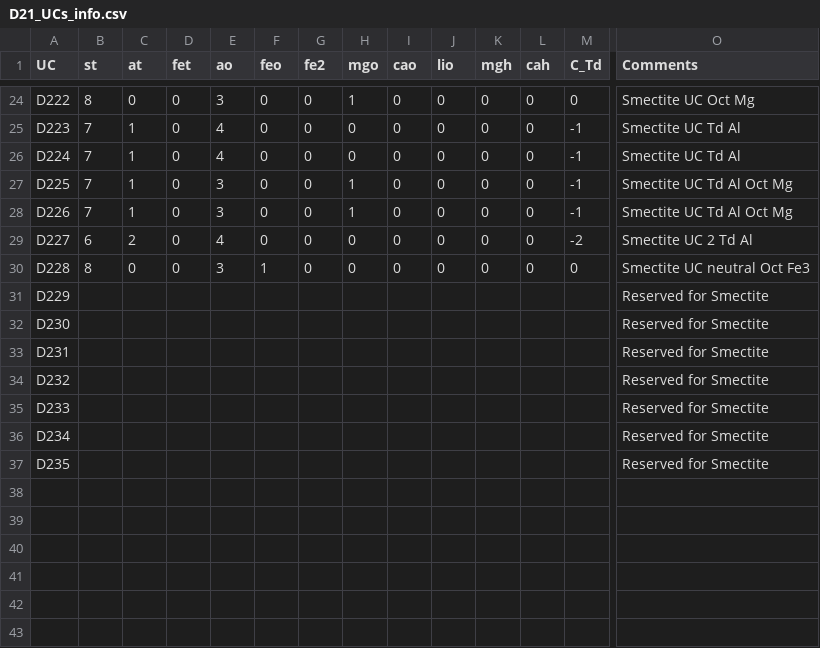
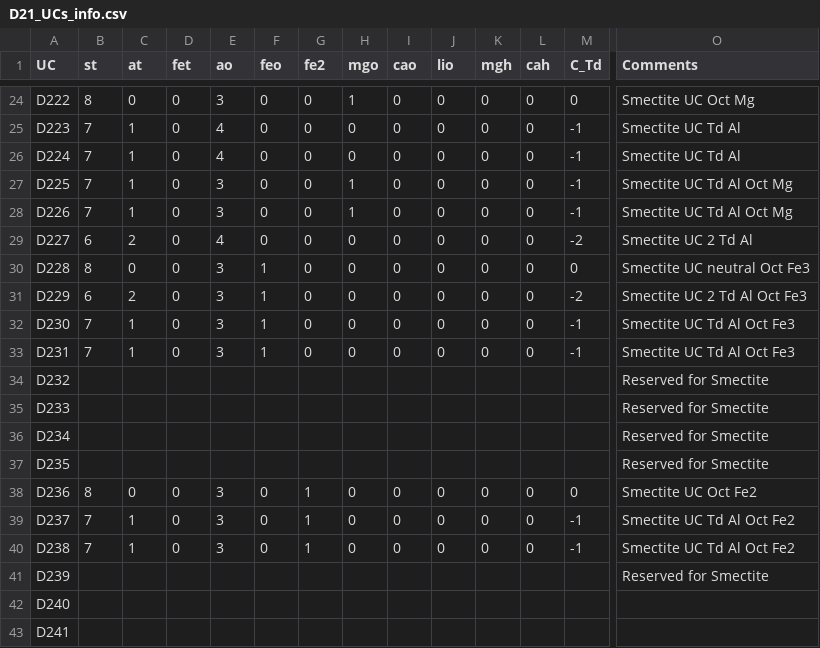
Before and after one commit to Erastova-group/ClayCode, a CSV file: package/ClayCode/data/UCS/D21/D21_UCs_info.csv, drawn as a sheet; only a part is shown, gaps mark what is left out; rows hold the shown columns only; the diff covers the shown part only; the diff names each change by its address in the sheet, - before the commit and + after, or states it on an @@ line.

Commit message:
new D21 UCs
D221 Smectite UC neutral 2 Oct Fe3
D229 Smectite UC 2 Td Al Oct Fe3
D230 and D231 Smectite UC Td Al Oct Fe3

updated CSV

added headers for .gro in D220-D231, D236-D238

```diff
--- a/package/ClayCode/data/UCS/D21/D21_UCs_info.csv
+++ b/package/ClayCode/data/UCS/D21/D21_UCs_info.csv
-B31 (st): (empty)
+B31 (st): 6
-C31 (at): (empty)
+C31 (at): 2
-D31:D33 (fet): (empty)
+D31:D33 (fet): 0
-E31:E33 (ao): (empty)
+E31:E33 (ao): 3
-F31:F33 (feo): (empty)
+F31:F33 (feo): 1
-G31:G33 (fe2): (empty)
+G31:G33 (fe2): 0
-H31:H33 (mgo): (empty)
+H31:H33 (mgo): 0
-I31:I33 (cao): (empty)
+I31:I33 (cao): 0
-J31:J33 (lio): (empty)
+J31:J33 (lio): 0
-K31:K33 (mgh): (empty)
+K31:K33 (mgh): 0
-L31:L33 (cah): (empty)
+L31:L33 (cah): 0
-M31 (C_Td): (empty)
+M31 (C_Td): -2
-O31 (Comments): Reserved for Smectite
+O31 (Comments): Smectite UC 2 Td Al Oct Fe3
-B32:B33 (st): (empty)
+B32:B33 (st): 7
-C32:C33 (at): (empty)
+C32:C33 (at): 1
-M32:M33 (C_Td): (empty)
+M32:M33 (C_Td): -1
-O32:O33 (Comments): Reserved for Smectite
+O32:O33 (Comments): Smectite UC Td Al Oct Fe3
+row 38: D236 | 8 | 0 | 0 | 3 | 0 | 1 | 0 | 0 | 0 | 0 | 0 | 0 | Smectite UC Oct Fe2
+row 39: D237 | 7 | 1 | 0 | 3 | 0 | 1 | 0 | 0 | 0 | 0 | 0 | -1 | Smectite UC Td Al Oct Fe2
+row 40: D238 | 7 | 1 | 0 | 3 | 0 | 1 | 0 | 0 | 0 | 0 | 0 | -1 | Smectite UC Td Al Oct Fe2
+row 41: D239 |  |  |  |  |  |  |  |  |  |  |  |  | Reserved for Smectite
+row 42: D240
+row 43: D241
```
Also changed, not shown: 20 edited cells elsewhere in this file, 16 other files.
